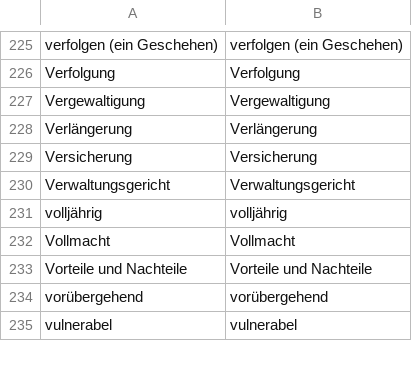
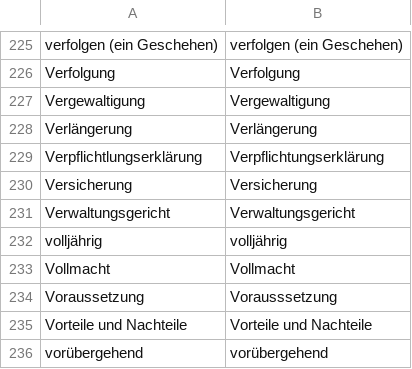
Before and after one commit to kub-berlin/glossar, a CSV file: data/de.csv, drawn as a sheet; only a part is shown, gaps mark what is left out; the shorter side is filled out with more unchanged rows; the diff names each change by its address in the sheet, - before the commit and + after, or states it on an @@ line.

```diff
--- a/data/de.csv
+++ b/data/de.csv
+row 229: Verpflichtlungserklärung | Verpflichtungserklärung
+row 234: Voraussetzung | Vorausssetzung
```
Also changed, not shown: data/en.csv, data/fr.csv, 1 other file.
